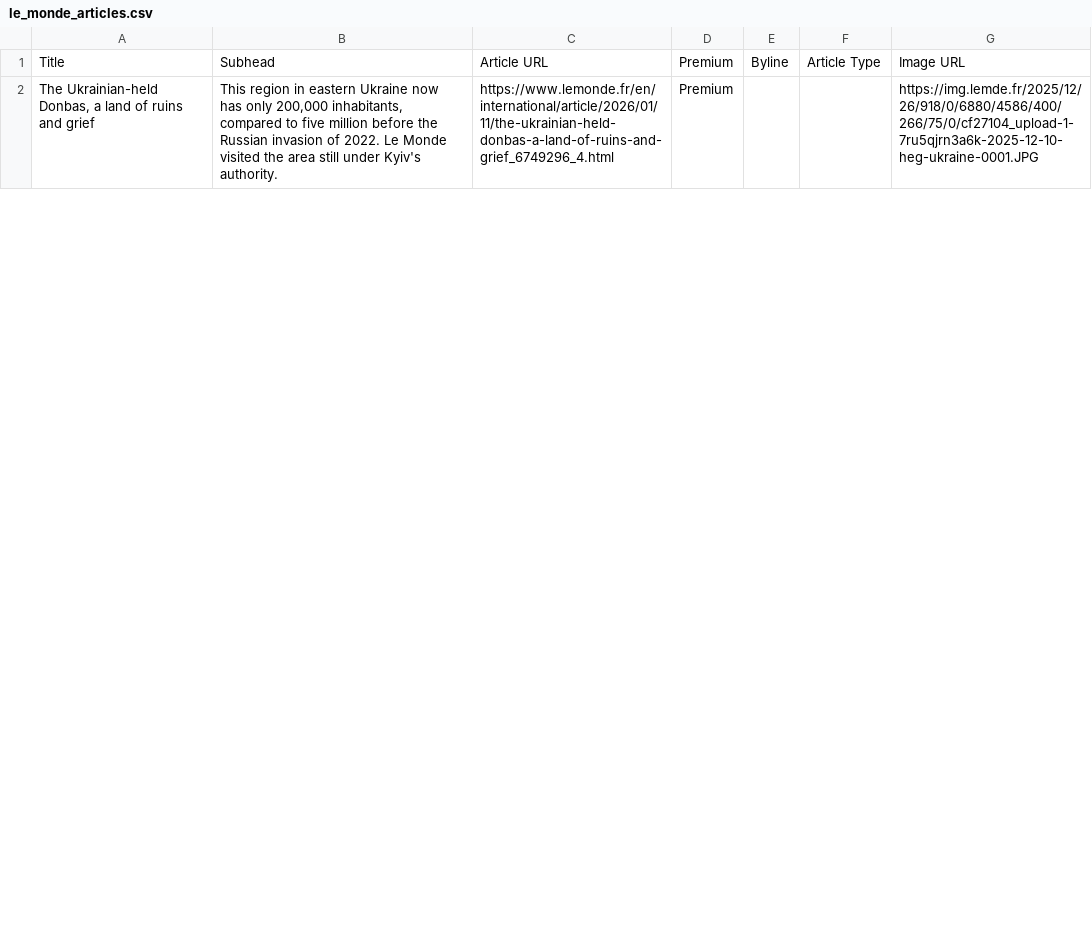
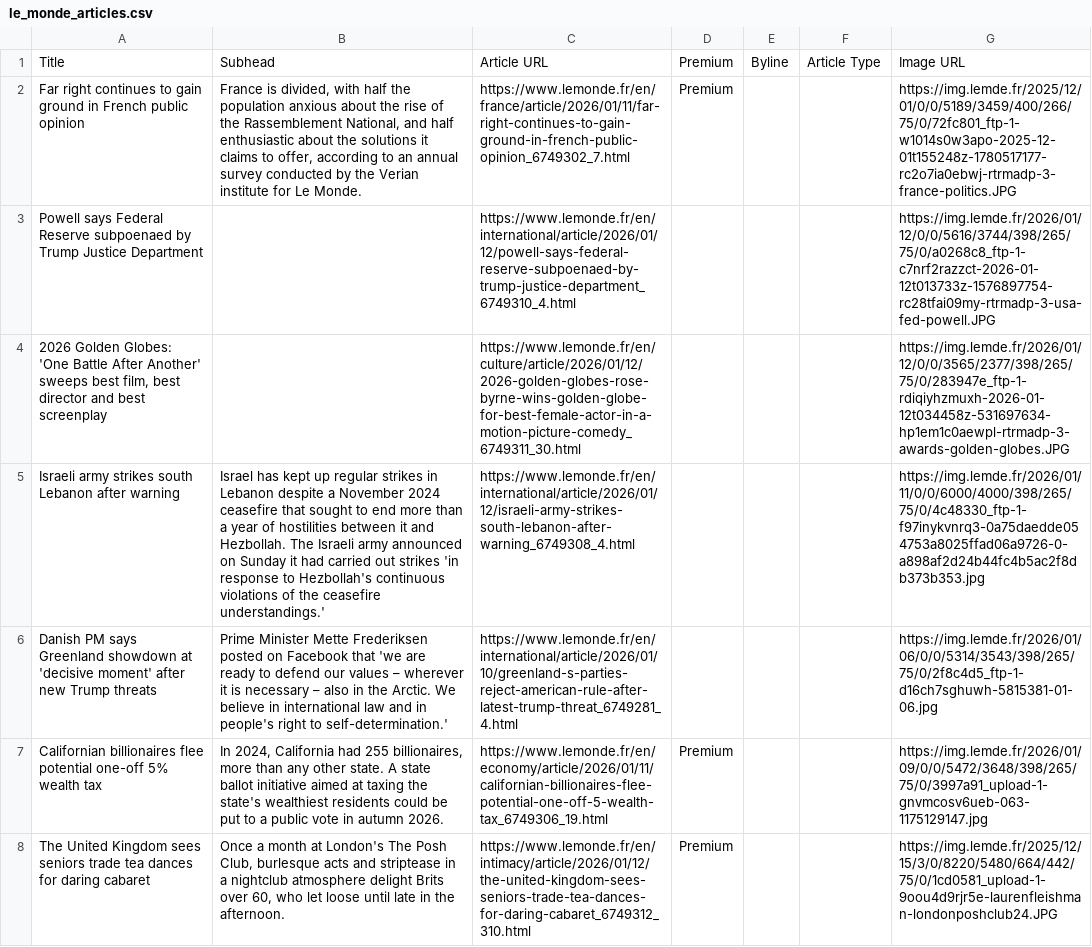
Before and after one commit to XiumeiDong/homework-07, a CSV file: le_monde_articles.csv, drawn as a sheet; only a part is shown; addresses are those after the commit; the diff covers the shown part only; the diff names each change by its address in the sheet, - before the commit and + after, or states it on an @@ line.

```diff
--- a/le_monde_articles.csv
+++ b/le_monde_articles.csv
+row 2: Far right continues to gain ground in French public opinion | France is divided, with half the population anxious about the rise of the Rassemblement National, and half enthusiastic about the solutions it claims to offer, according to an annual survey conducted by the Verian institute for Le Monde. | https://www.lemonde.fr/en/france/article/2026/01/11/far-right-continues-to-gain-ground-in-french-public-opinion_6749302_7.html | Premium |  |  | https://img.lemde.fr/2025/12/01/0/0/5189/3459/400/266/75/0/72fc801_ftp-1-w1014s0w3apo-2025-12-01t155248z-1780517177-rc2o7ia0ebwj-rtrmadp-3-france-politics.JPG
+row 3: Powell says Federal Reserve subpoenaed by Trump Justice Department |  | https://www.lemonde.fr/en/international/article/2026/01/12/powell-says-federal-reserve-subpoenaed-by-trump-justice-department_6749310_4.html |  |  |  | https://img.lemde.fr/2026/01/12/0/0/5616/3744/398/265/75/0/a0268c8_ftp-1-c7nrf2razzct-2026-01-12t013733z-1576897754-rc28tfai09my-rtrmadp-3-usa-fed-powell.JPG
+row 4: 2026 Golden Globes: 'One Battle After Another' sweeps best film, best director and best screenplay |  | https://www.lemonde.fr/en/culture/article/2026/01/12/2026-golden-globes-rose-byrne-wins-golden-globe-for-best-female-actor-in-a-motion-picture-comedy_6749311_30.html |  |  |  | https://img.lemde.fr/2026/01/12/0/0/3565/2377/398/265/75/0/283947e_ftp-1-rdiqiyhzmuxh-2026-01-12t034458z-531697634-hp1em1c0aewpl-rtrmadp-3-awards-golden-globes.JPG
+row 5: Israeli army strikes south Lebanon after warning | Israel has kept up regular strikes in Lebanon despite a November 2024 ceasefire that sought to end more than a year of hostilities between it and Hezbollah. The Israeli army announced on Sunday it had carried out strikes 'in response to Hezbollah's continuous violations of the ceasefire understandings.' | https://www.lemonde.fr/en/international/article/2026/01/12/israeli-army-strikes-south-lebanon-after-warning_6749308_4.html |  |  |  | https://img.lemde.fr/2026/01/11/0/0/6000/4000/398/265/75/0/4c48330_ftp-1-f97inykvnrq3-0a75daedde054753a8025ffad06a9726-0-a898af2d24b44fc4b5ac2f8db373b353.jpg
+row 6: Danish PM says Greenland showdown at 'decisive moment' after new Trump threats | Prime Minister Mette Frederiksen posted on Facebook that 'we are ready to defend our values – wherever it is necessary – also in the Arctic. We believe in international law and in people's right to self-determination.' | https://www.lemonde.fr/en/international/article/2026/01/10/greenland-s-parties-reject-american-rule-after-latest-trump-threat_6749281_4.html |  |  |  | https://img.lemde.fr/2026/01/06/0/0/5314/3543/398/265/75/0/2f8c4d5_ftp-1-d16ch7sghuwh-5815381-01-06.jpg
+row 7: Californian billionaires flee potential one-off 5% wealth tax | In 2024, California had 255 billionaires, more than any other state. A state ballot initiative aimed at taxing the state's wealthiest residents could be put to a public vote in autumn 2026. | https://www.lemonde.fr/en/economy/article/2026/01/11/californian-billionaires-flee-potential-one-off-5-wealth-tax_6749306_19.html | Premium |  |  | https://img.lemde.fr/2026/01/09/0/0/5472/3648/398/265/75/0/3997a91_upload-1-gnvmcosv6ueb-063-1175129147.jpg
-A8: The Ukrainian-held Donbas, a land of ruins and grief
+A8: The United Kingdom sees seniors trade tea dances for daring cabaret
-B8: This region in eastern Ukraine now has only 200,000 inhabitants, compared to five million before the Russian invasion of 2022. Le Monde visited the area still under Kyiv's authority.
+B8: Once a month at London's The Posh Club, burlesque acts and striptease in a nightclub atmosphere delight Brits over 60, who let loose until late in the afternoon.
-C8: https://www.lemonde.fr/en/international/article/2026/01/11/the-ukrainian-held-donbas-a-land-of-ruins-and-grief_6749296_4.html
+C8: https://www.lemonde.fr/en/intimacy/article/2026/01/12/the-united-kingdom-sees-seniors-trade-tea-dances-for-daring-cabaret_6749312_310.html
-G8: https://img.lemde.fr/2025/12/26/918/0/6880/4586/400/266/75/0/cf27104_upload-1-7ru5qjrn3a6k-2025-12-10-heg-ukraine-0001.JPG
+G8: https://img.lemde.fr/2025/12/15/3/0/8220/5480/664/442/75/0/1cd0581_upload-1-9oou4d9rjr5e-laurenfleishman-londonposhclub24.JPG
```
Also changed, not shown: 10 added rows, 16 removed rows, 1 moved row and 7 edited cells elsewhere in this file.
